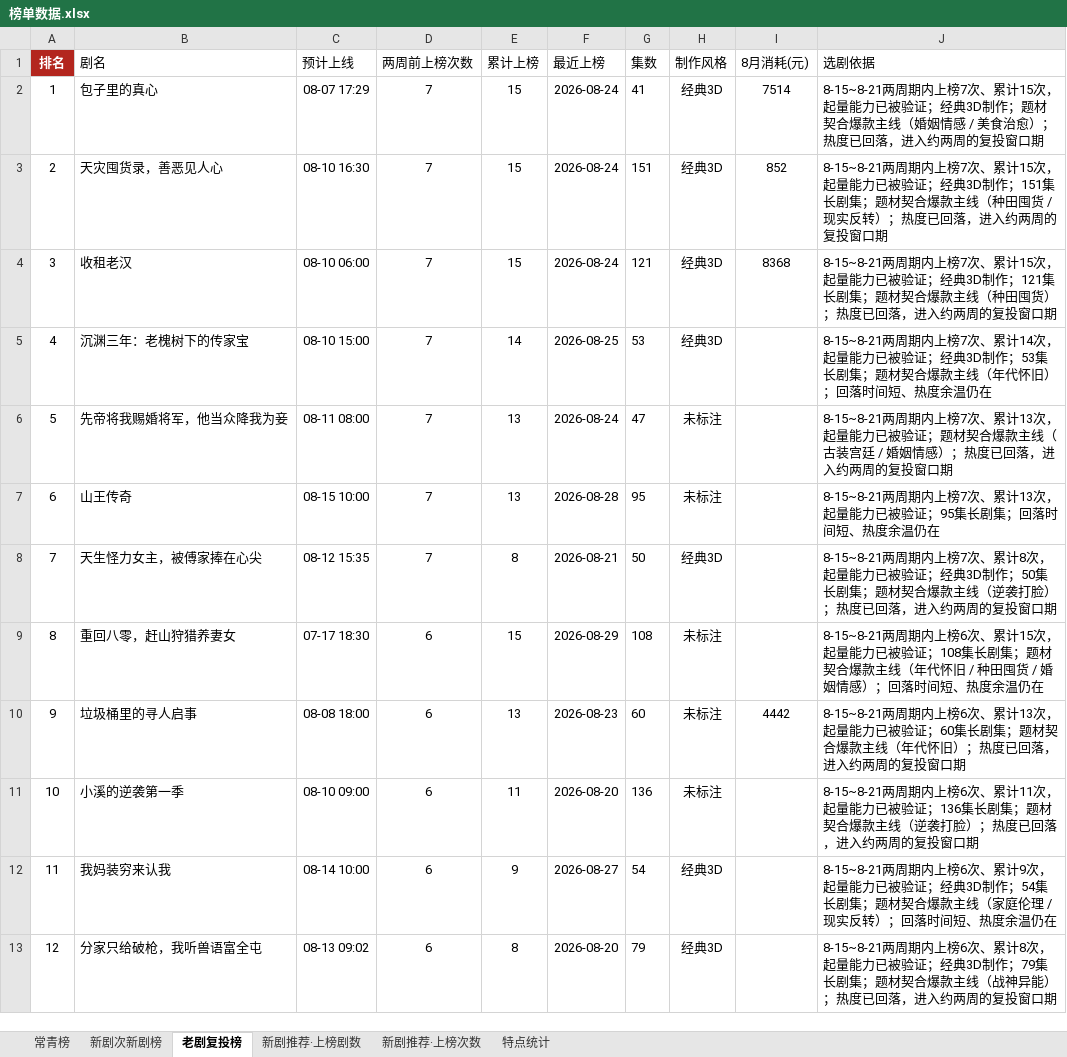
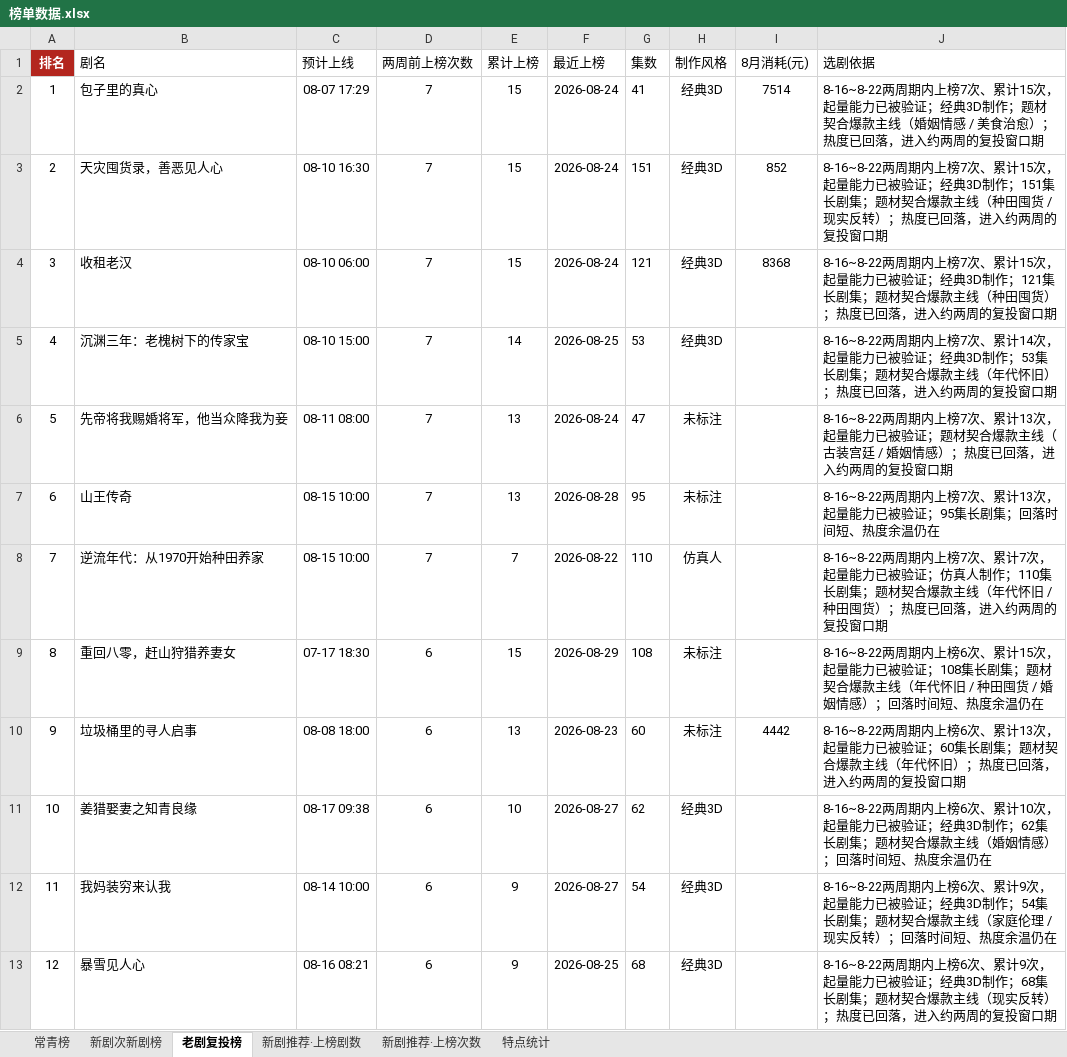
Before and after one commit to 2m247cdz9k-design/tomato-drama-rankings, an Excel workbook: 榜单数据.xlsx, sheet 老剧复投榜, drawn as a sheet; only a part is shown; values as stored, in another font and other column widths than the file's, no borders; the diff covers the shown part only; the diff names each change by its address in the sheet, - before the commit and + after, or states it on an @@ line.

```diff
--- a/榜单数据.xlsx (sheet 老剧复投榜)
+++ b/榜单数据.xlsx (sheet 老剧复投榜)
-J2 (选剧依据): 8-15~8-21两周期内…
+J2 (选剧依据): 8-16~8-22两周期内…
-J3 (选剧依据): 8-15~8-21两周期内…
+J3 (选剧依据): 8-16~8-22两周期内…
-J4 (选剧依据): 8-15~8-21两周期内…
+J4 (选剧依据): 8-16~8-22两周期内…
-J5 (选剧依据): 8-15~8-21两周期内上榜7次、累计14次，起量能力已被验证；经典3D制作；53集长剧集；题材契合爆款主线（年代怀旧）；回落时间短、热度余温仍在
+J5 (选剧依据): 8-16~8-22两周期内上榜7次、累计14次，起量能力已被验证；经典3D制作；53集长剧集；题材契合爆款主线（年代怀旧）；热度已回落，进入约两周的复投窗口期
-J6 (选剧依据): 8-15~8-21两周期内…
+J6 (选剧依据): 8-16~8-22两周期内…
-J7 (选剧依据): 8-15~8-21两周期内…
+J7 (选剧依据): 8-16~8-22两周期内…
-B8 (剧名): 天生怪力女主，被傅家捧在心尖
+B8 (剧名): 逆流年代：从1970开始种田养家
-C8 (预计上线): 08-12 15:35
+C8 (预计上线): 08-15 10:00
-E8 (累计上榜): 8
+E8 (累计上榜): 7
-F8 (最近上榜): 2026-08-21
+F8 (最近上榜): 2026-08-22
-G8 (集数): 50
+G8 (集数): 110
-H8 (制作风格): 经典3D
+H8 (制作风格): 仿真人
-J8 (选剧依据): 8-15~8-21两周期内上榜7次、累计8次，起量能力已被验证；经典3D制作；50集长剧集；题材契合爆款主线（逆袭打脸）；热度…
+J8 (选剧依据): 8-16~8-22两周期内上榜7次、累计7次，起量能力已被验证；仿真人制作；110集长剧集；题材契合爆款主线（年代怀旧 / 种田囤货）；热度…
-J9 (选剧依据): 8-15~8-21两周期内…
+J9 (选剧依据): 8-16~8-22两周期内…
-J10 (选剧依据): 8-15~8-21两周期内…
+J10 (选剧依据): 8-16~8-22两周期内…
-B11 (剧名): 小溪的逆袭第一季
+B11 (剧名): 姜猎娶妻之知青良缘
-C11 (预计上线): 08-10 09:00
+C11 (预计上线): 08-17 09:38
-E11 (累计上榜): 11
+E11 (累计上榜): 10
-F11 (最近上榜): 2026-08-20
+F11 (最近上榜): 2026-08-27
-G11 (集数): 136
+G11 (集数): 62
-H11 (制作风格): 未标注
+H11 (制作风格): 经典3D
-J11 (选剧依据): 8-15~8-21两周期内上榜6次、累计11次，起量能力已被验证；136集长剧集；题材契合爆款主线（逆袭打脸）；热度已回落，进入约两周的复投窗口期
+J11 (选剧依据): 8-16~8-22两周期内上榜6次、累计10次，起量能力已被验证；经典3D制作；62集长剧集；题材契合爆款主线（婚姻情感）；回落时间短、热度余温仍在
-J12 (选剧依据): 8-15~8-21两周期内…
+J12 (选剧依据): 8-16~8-22两周期内…
-B13 (剧名): 分家只给破枪，我听兽语富全屯
+B13 (剧名): 暴雪见人心
-C13 (预计上线): 08-13 09:02
+C13 (预计上线): 08-16 08:21
-E13 (累计上榜): 8
+E13 (累计上榜): 9
-F13 (最近上榜): 2026-08-20
+F13 (最近上榜): 2026-08-25
-G13 (集数): 79
+G13 (集数): 68
-J13 (选剧依据): 8-15~8-21两周期内上榜6次、累计8次，起量能力已被验证；经典3D制作；79集长剧集；题材契合爆款主线（战神异能）；热度…
+J13 (选剧依据): 8-16~8-22两周期内上榜6次、累计9次，起量能力已被验证；经典3D制作；68集长剧集；题材契合爆款主线（现实反转）；热度…
```
Also changed, not shown: 181 edited cells elsewhere in this sheet, sheet 新剧次新剧榜, sheet 特点统计, sheet 常青榜, 2 other files.
